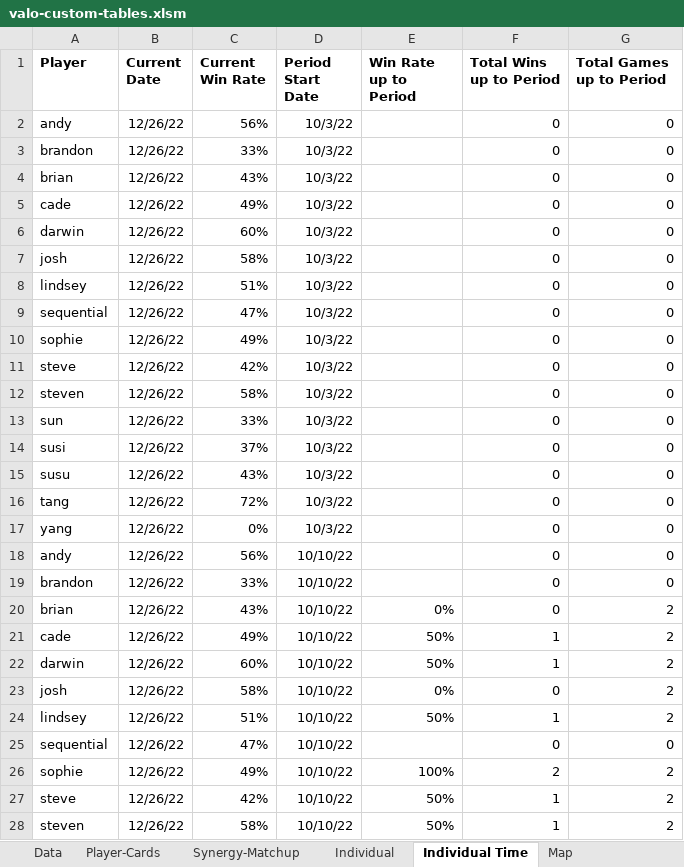
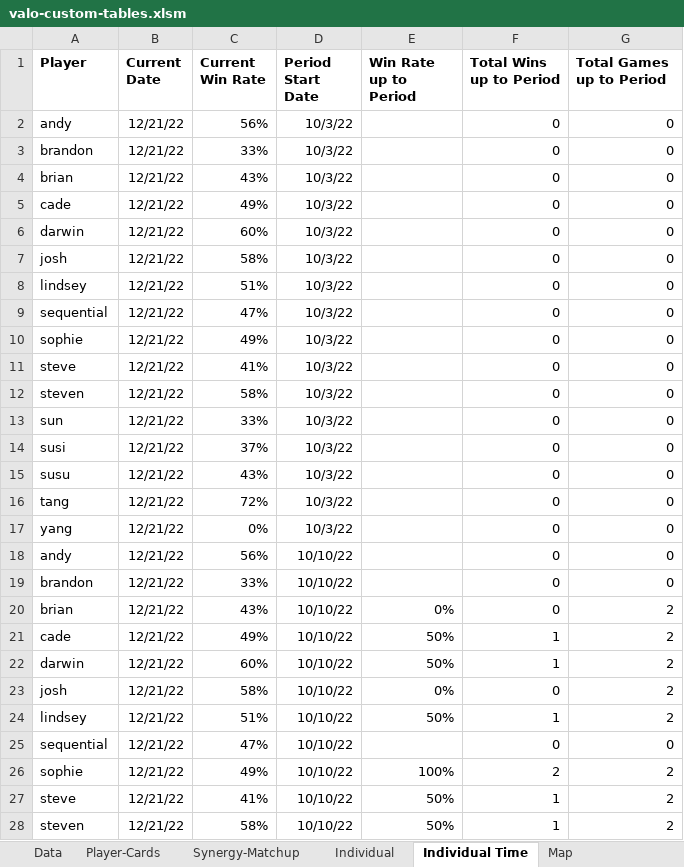
Before and after one commit to candysan7/valorant-customs-stats, an Excel workbook: valo-custom-tables.xlsm, sheet Individual Time, drawn as a sheet; only a part is shown; values as stored, in another font and other column widths than the file's, no borders; the diff covers the shown part only; the diff names each change by its address in the sheet, - before the commit and + after, or states it on an @@ line.

```diff
--- a/valo-custom-tables.xlsm (sheet Individual Time)
+++ b/valo-custom-tables.xlsm (sheet Individual Time)
-B2:B28 (Current Date): 12/26/22
+B2:B28 (Current Date): 12/21/22
-C11 (Current Win Rate): 42%
+C11 (Current Win Rate): 41%
-C27 (Current Win Rate): 42%
+C27 (Current Win Rate): 41%
```
Also changed, not shown: 196 edited cells elsewhere in this sheet, sheet Data, sheet Synergy-Matchup, sheet Matchups, sheet Teammate Synergy, sheet Individual, sheet Map, 1 other file.
